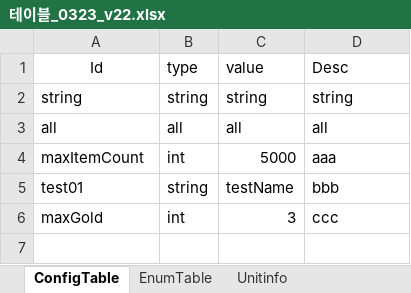
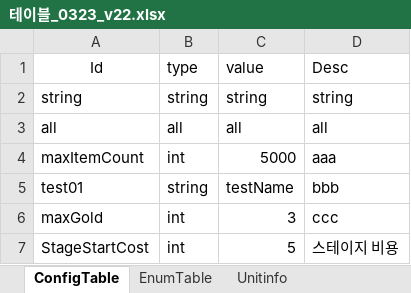
Before and after one commit to david0305mc/TowerDefense, an Excel workbook: ExcelToCSV/SrcFolder/테이블_0323_v22.xlsx, sheet ConfigTable, drawn as a sheet; values as stored, in another font and other column widths than the file's, no borders; the diff names each change by its address in the sheet, - before the commit and + after, or states it on an @@ line.

Commit message:
스테이지 UI 수정

```diff
--- a/ExcelToCSV/SrcFolder/테이블_0323_v22.xlsx (sheet ConfigTable)
+++ b/ExcelToCSV/SrcFolder/테이블_0323_v22.xlsx (sheet ConfigTable)
+row 7: StageStartCost | int | 5 | 스테이지 비용
```
Also changed, not shown: sheet StageInfo, 8 other files.
